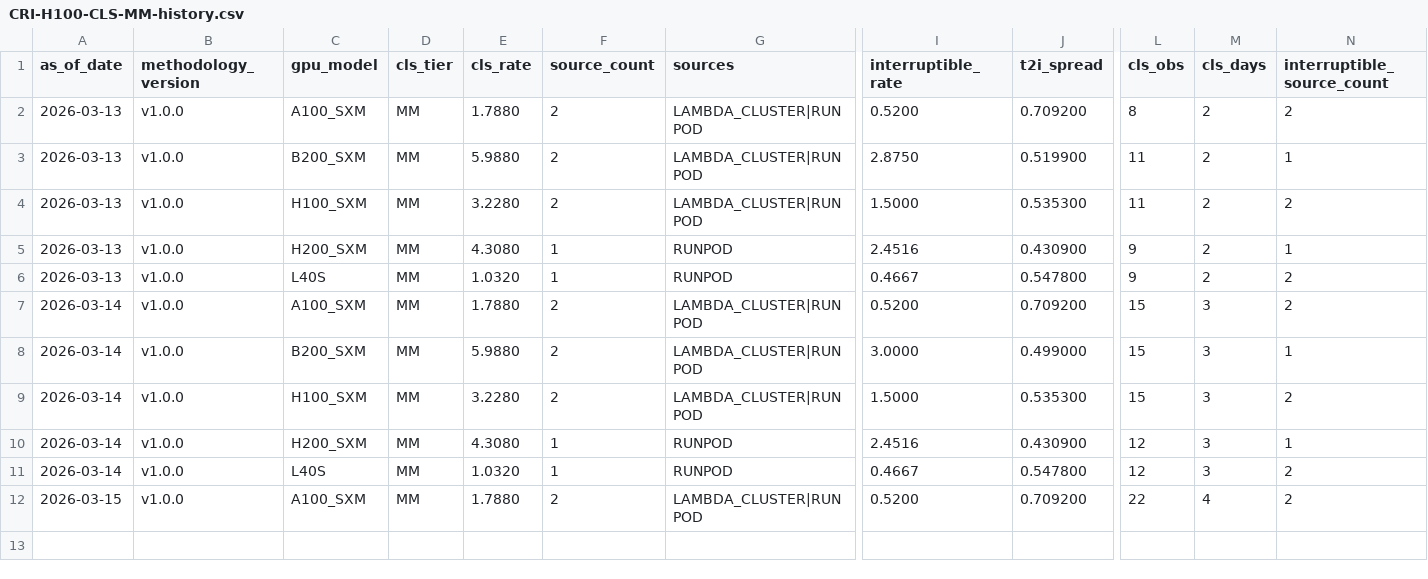
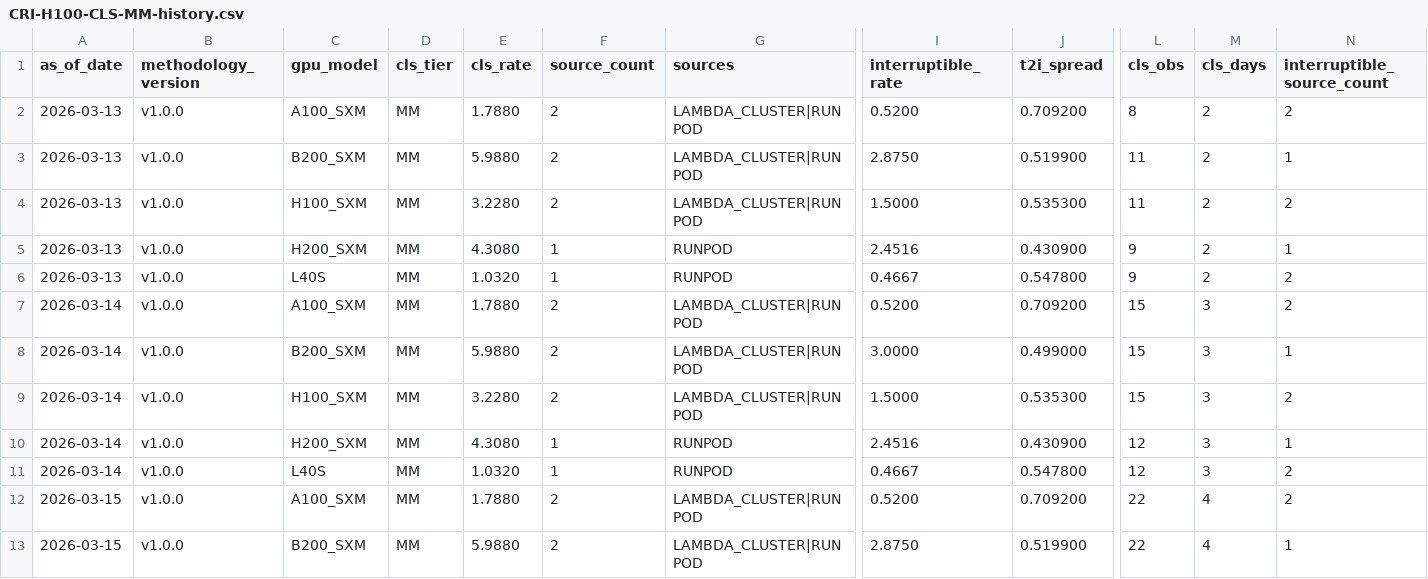
Before and after one commit to ccir-index/ccir-data, a CSV file: cri-h100-cls-mm/CRI-H100-CLS-MM-history.csv, drawn as a sheet; only a part is shown, gaps mark what is left out; rows hold the shown columns only; the diff names each change by its address in the sheet, - before the commit and + after, or states it on an @@ line.

Commit message:
data: MM B200_SXM cls_spreads 2026-03-15 [low]

```diff
--- a/cri-h100-cls-mm/CRI-H100-CLS-MM-history.csv
+++ b/cri-h100-cls-mm/CRI-H100-CLS-MM-history.csv
+row 13: 2026-03-15 | v1.0.0 | B200_SXM | MM | 5.9880 | 2 | LAMBDA_CLUSTER|RUNPOD | 2.8750 | 0.519900 | 22 | 4 | 1
```
